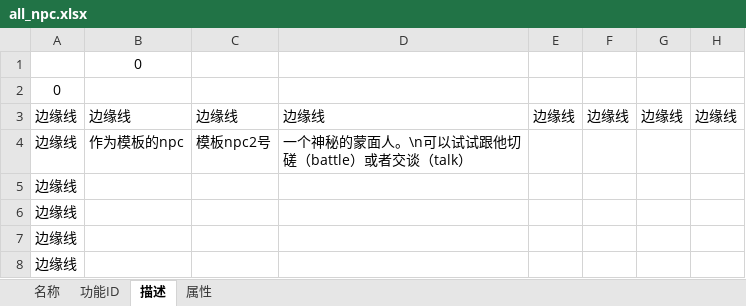
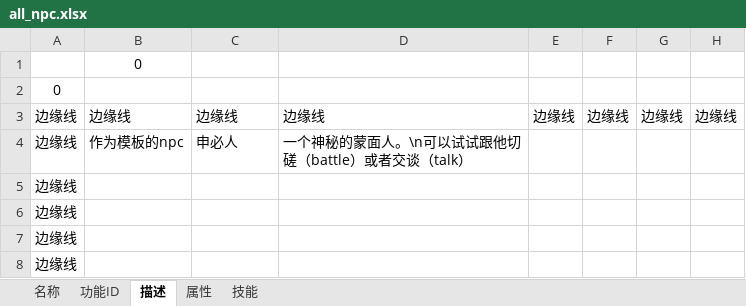
Before and after one commit to Robin644/python---mud--ver2.0, an Excel workbook: all_npc.xlsx, sheet 描述, drawn as a sheet; only a part is shown; values as stored, in another font and other column widths than the file's, no borders; the diff names each change by its address in the sheet, - before the commit and + after, or states it on an @@ line.

```diff
--- a/all_npc.xlsx (sheet 描述)
+++ b/all_npc.xlsx (sheet 描述)
+sheet tab: 技能
-C4: 模板npc2号
+C4: 申必人
```
Also changed, not shown: sheet 属性, sheet 名称, Map.xlsx, 9 other files.
